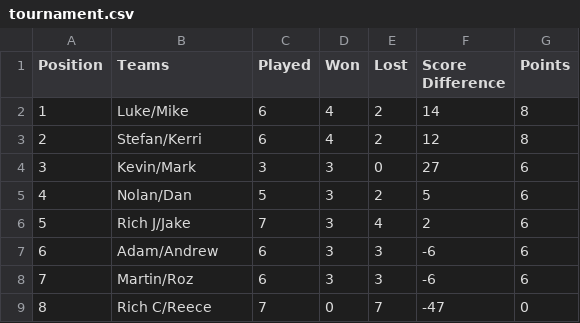
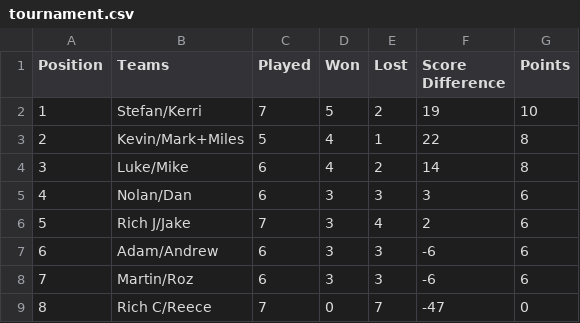
Before and after one commit to lharby/csv-read-json-put, a CSV file: data/tournament.csv, drawn as a sheet.

Commit message:
New data and commented js

```diff
--- a/data/tournament.csv
+++ b/data/tournament.csv
@@ -1,6 +1,6 @@
 Position,Teams,Played,Won,Lost,Score Difference,Points
-1,Luke/Mike,6,4,2,14,8
-2,Stefan/Kerri,6,4,2,12,8
-3,Kevin/Mark,3,3,0,27,6
-4,Nolan/Dan,5,3,2,5,6
+1,Stefan/Kerri,7,5,2,19,10
+2,Kevin/Mark+Miles,5,4,1,22,8
+3,Luke/Mike,6,4,2,14,8
+4,Nolan/Dan,6,3,3,3,6
 5,Rich J/Jake,7,3,4,2,6
```
Also changed, not shown: 1 other file.
